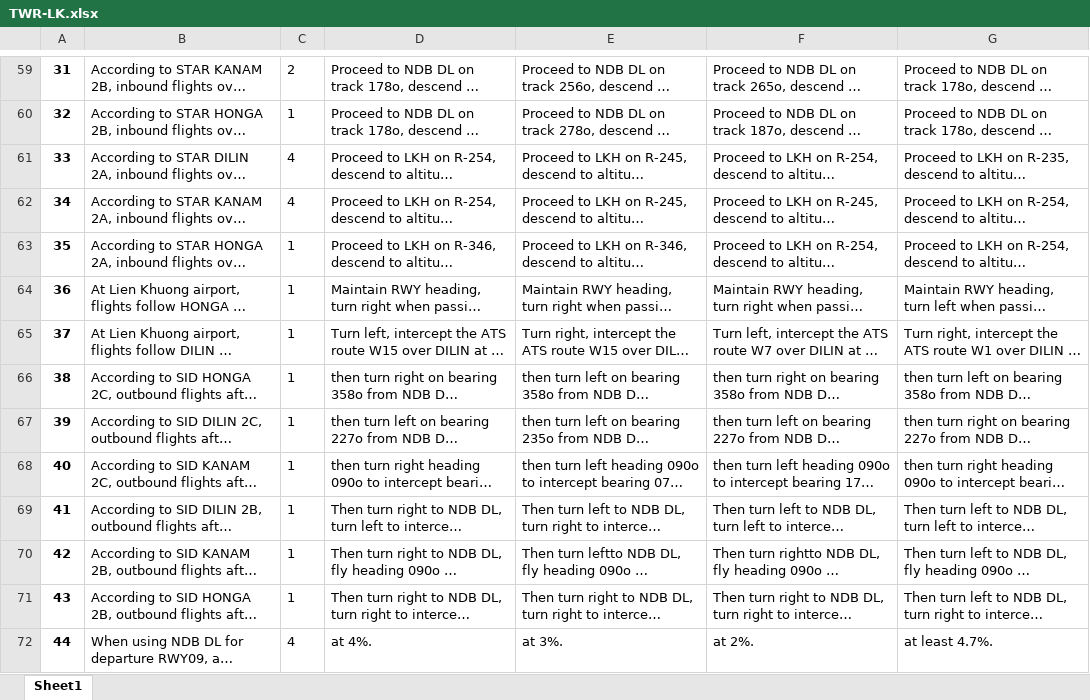
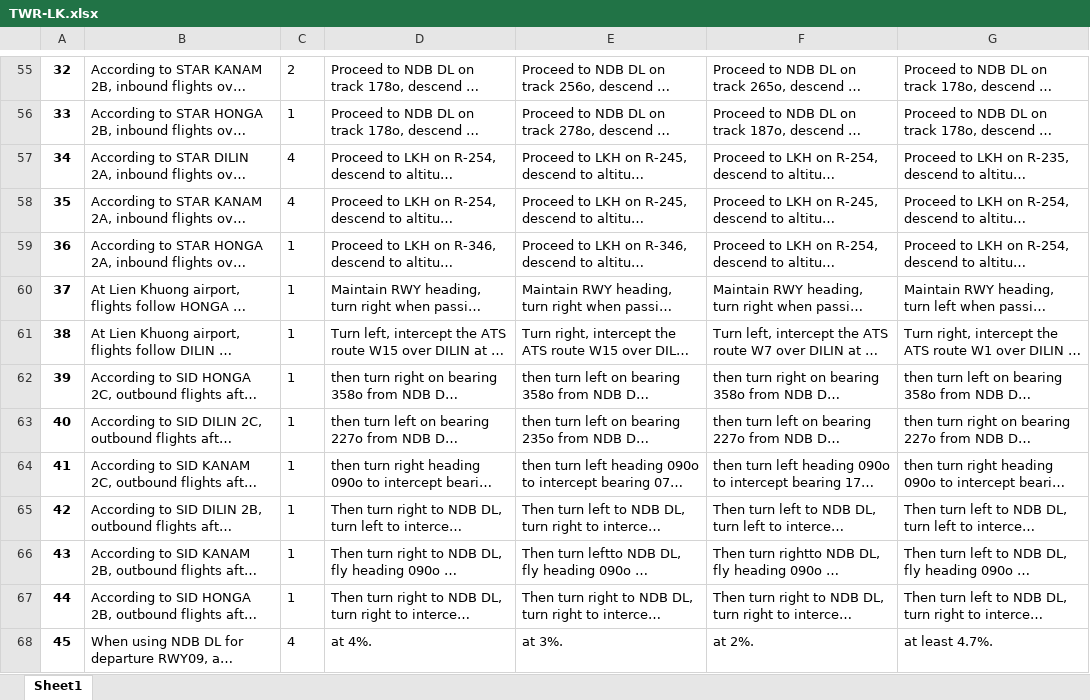
Before and after one commit to phamvietlinh164/nangdinh2, an Excel workbook: data/kl/MN/TWR-LK.xlsx, sheet Sheet1, drawn as a sheet; only a part is shown, gaps mark what is left out; long unchanged cells end in …; values as stored, in another font and other column widths than the file's, no borders; addresses are those after the commit; the diff covers the shown part only; the diff names each change by its address in the sheet, - before the commit and + after, or states it on an @@ line.

```diff
--- a/data/kl/MN/TWR-LK.xlsx (sheet Sheet1)
+++ b/data/kl/MN/TWR-LK.xlsx (sheet Sheet1)
-A55: 31
+A55: 32
-A56: 32
+A56: 33
-A57: 33
+A57: 34
-A58: 34
+A58: 35
-A59: 35
+A59: 36
-A60: 36
+A60: 37
-A61: 37
+A61: 38
-A62: 38
+A62: 39
-A63: 39
+A63: 40
-A64: 40
+A64: 41
-A65: 41
+A65: 42
-A66: 42
+A66: 43
-A67: 43
+A67: 44
-A68: 44
+A68: 45
```
Also changed, not shown: 11 added rows, 5 removed rows and 56 edited cells elsewhere in this sheet, data/kl/LTC/TWR.xlsx, data/kl/MN/TWR-CM.xlsx, 15 other files.
